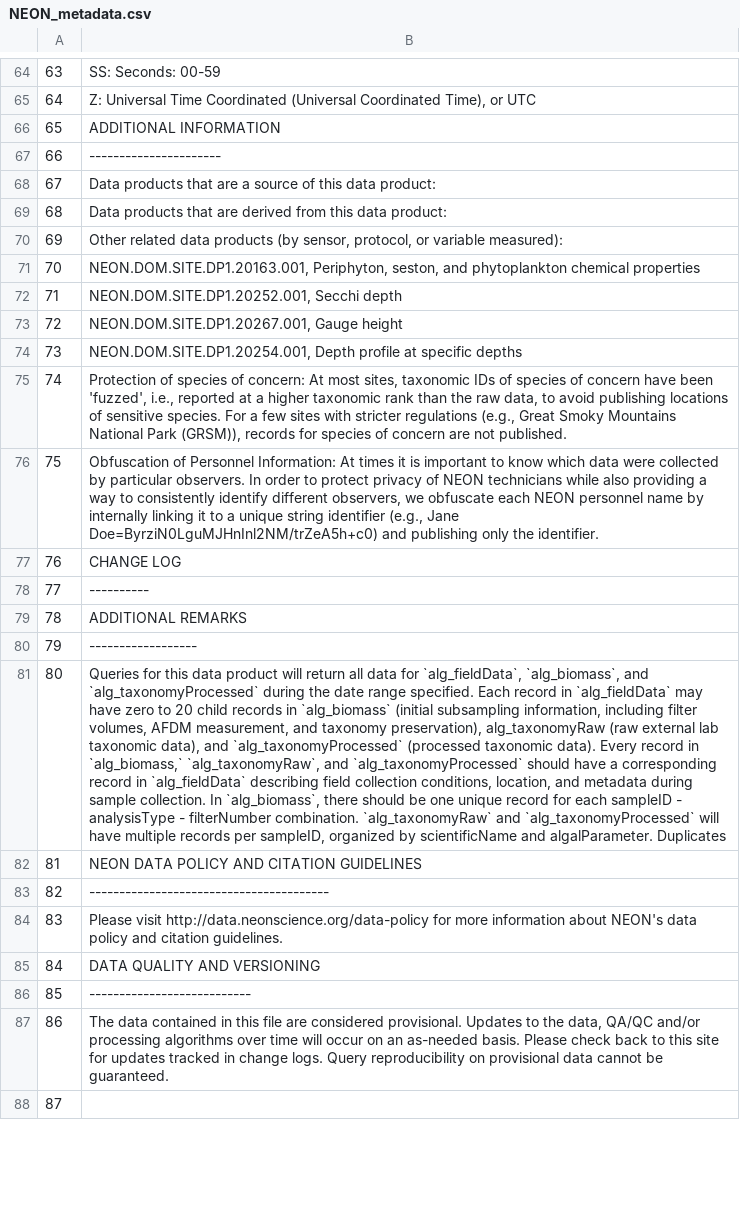
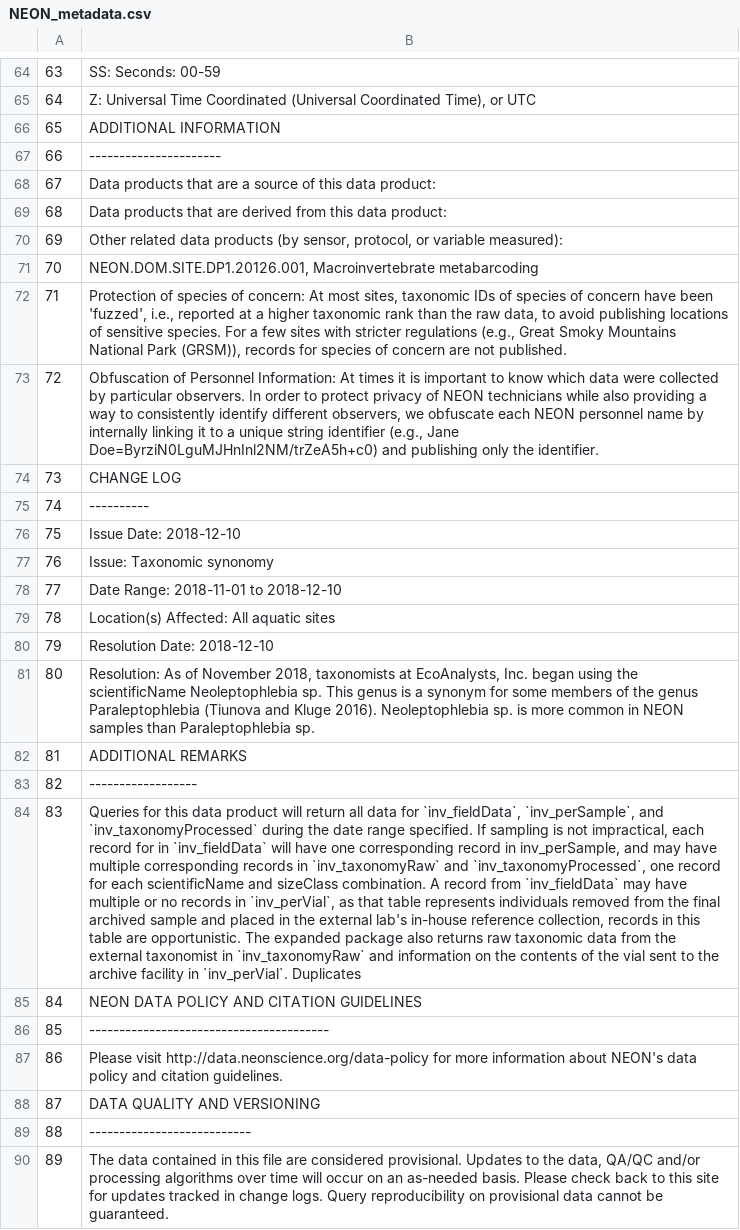
Before and after one commit to marneypratt/macroF20, a CSV file: NEONinfo/NEON_metadata.csv, drawn as a sheet; only a part is shown, gaps mark what is left out; the shorter side is filled out with more unchanged rows; removed rows and columns are numbered as before the commit, all else as after; the diff covers the shown part only; the diff names each change by its address in the sheet, - before the commit and + after, or states it on an @@ line.

```diff
--- a/NEONinfo/NEON_metadata.csv
+++ b/NEONinfo/NEON_metadata.csv
@@ column A renumbered between rows 17 and 107 @@
-B71: NEON.DOM.SITE.DP1.20163.001, Periphyton, seston, and phytoplankton chemical properties
+B71: NEON.DOM.SITE.DP1.20126.001, Macroinvertebrate metabarcoding
-row 72: 71 | NEON.DOM.SITE.DP1.20252.001, Secchi depth
-row 73: 72 | NEON.DOM.SITE.DP1.20267.001, Gauge height
-row 74: 73 | NEON.DOM.SITE.DP1.20254.001, Depth profile at specific depths
+row 76: 75 | Issue Date: 2018-12-10
+row 77: 76 | Issue: Taxonomic synonomy
+row 78: 77 | Date Range: 2018-11-01 to 2018-12-10
+row 79: 78 | Location(s) Affected: All aquatic sites
+row 80: 79 | Resolution Date: 2018-12-10
+row 81: 80 | Resolution: As of November 2018, taxonomists at EcoAnalysts, Inc. began using the scientificName Neoleptophlebia sp. This genus is a synonym for some members of the genus Paraleptophlebia (Tiunova and Kluge 2016). Neoleptophlebia sp. is more common in NEON samples than Paraleptophlebia sp.
-B84: …data for `alg_fieldData`, `alg_biomass`, and `alg_taxonomyProcessed` during the date range specified. Each record in `alg_fieldData` may have zero to 20 child records in `alg_biomass` (initial subsampling information, including filter volumes, AFDM measurement, and taxonomy preservation), alg_taxonomyRaw (raw external lab taxonomic data), and `alg_taxonomyProcessed` (processed taxonomic data). Every record in `alg_biomass,` `alg_taxonomyRaw`, and `alg_taxonomyProcessed` should have a corresponding record in `alg_fieldData` describing field collection conditions, location, and metadata during sample collection. In `alg_biomass`, there should be one unique record for each sampleID - analysisType - filterNumber combination. `alg_taxonomyRaw` and `alg_taxonomyProcessed` will have multiple records per sampleID, organized by scientificName and algalParameter. Duplicates
+B84: …data for `inv_fieldData`, `inv_perSample`, and `inv_taxonomyProcessed` during the date range specified. If sampling is not impractical, each record for in `inv_fieldData` will have one corresponding record in inv_perSample, and may have multiple corresponding records in `inv_taxonomyRaw` and `inv_taxonomyProcessed`, one record for each scientificName and sizeClass combination. A record from `inv_fieldData` may have multiple or no records in `inv_perVial`, as that table represents individuals removed from the final archived sample and placed in the external lab's in-house reference collection, records in this table are opportunistic. The expanded package also returns raw taxonomic data from the external taxonomist in `inv_taxonomyRaw` and information on the contents of the vial sent to the archive facility in `inv_perVial`. Duplicates
```
Also changed, not shown: 2 added rows, 1 removed row and 30 edited cells elsewhere in this file, NEONdata/COMO/COMO.wTemp.csv, NEONdata/COMO/COMO_fieldData.csv, 11 other files.
